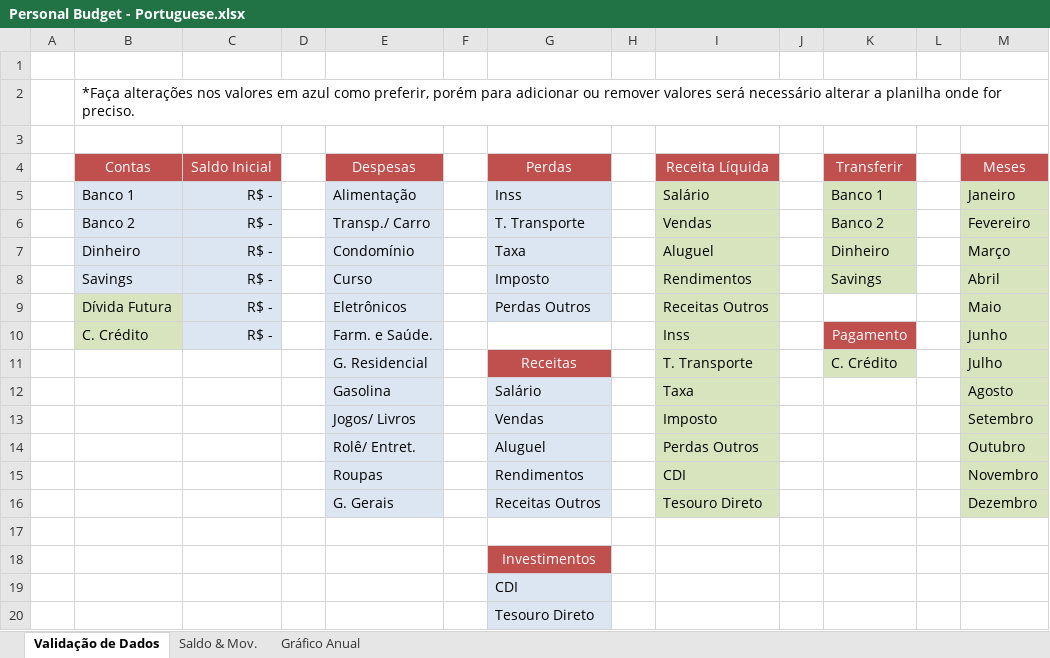
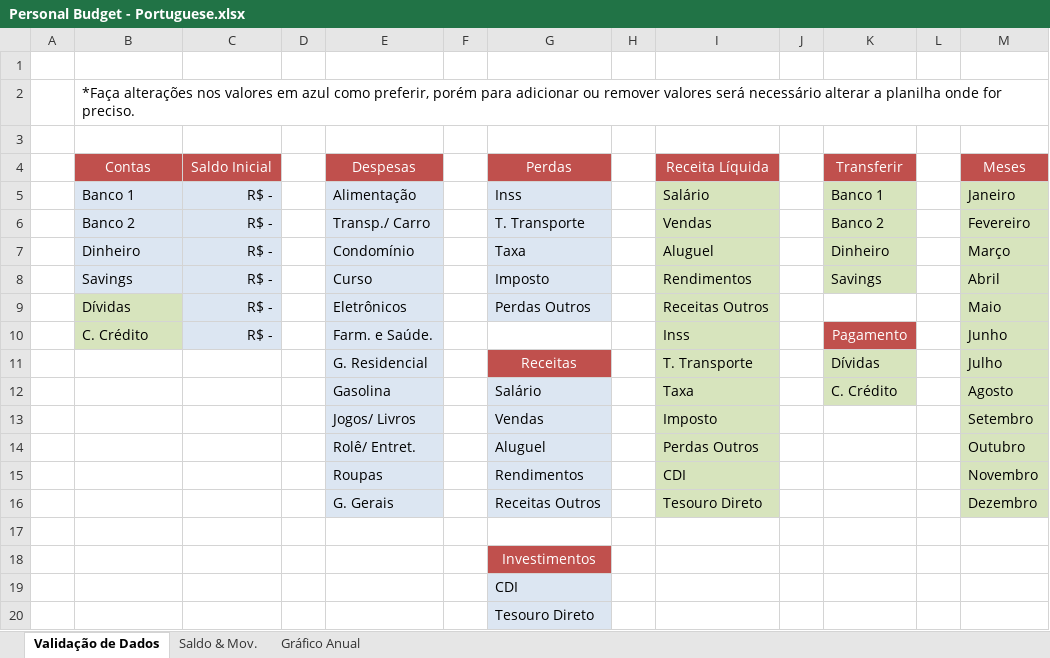
Before and after one commit to RobisonTorres/Personal_Finance, an Excel workbook: Personal Budget - Portuguese.xlsx, sheet Validação de Dados, drawn as a sheet; values as stored, in another font and other column widths than the file's, no borders; the diff names each change by its address in the sheet, - before the commit and + after, or states it on an @@ line.

```diff
--- a/Personal Budget - Portuguese.xlsx (sheet Validação de Dados)
+++ b/Personal Budget - Portuguese.xlsx (sheet Validação de Dados)
-B9: Dívida Futura
+B9: Dívidas
-K11: C. Crédito
+K11: Dívidas
-K12: (empty)
+K12: C. Crédito
-K12 fill: none
+K12 fill: #D7E4BD
```
Also changed, not shown: sheet Saldo & Mov., formulas that keep their value, Personal Budget - English.xlsx.
